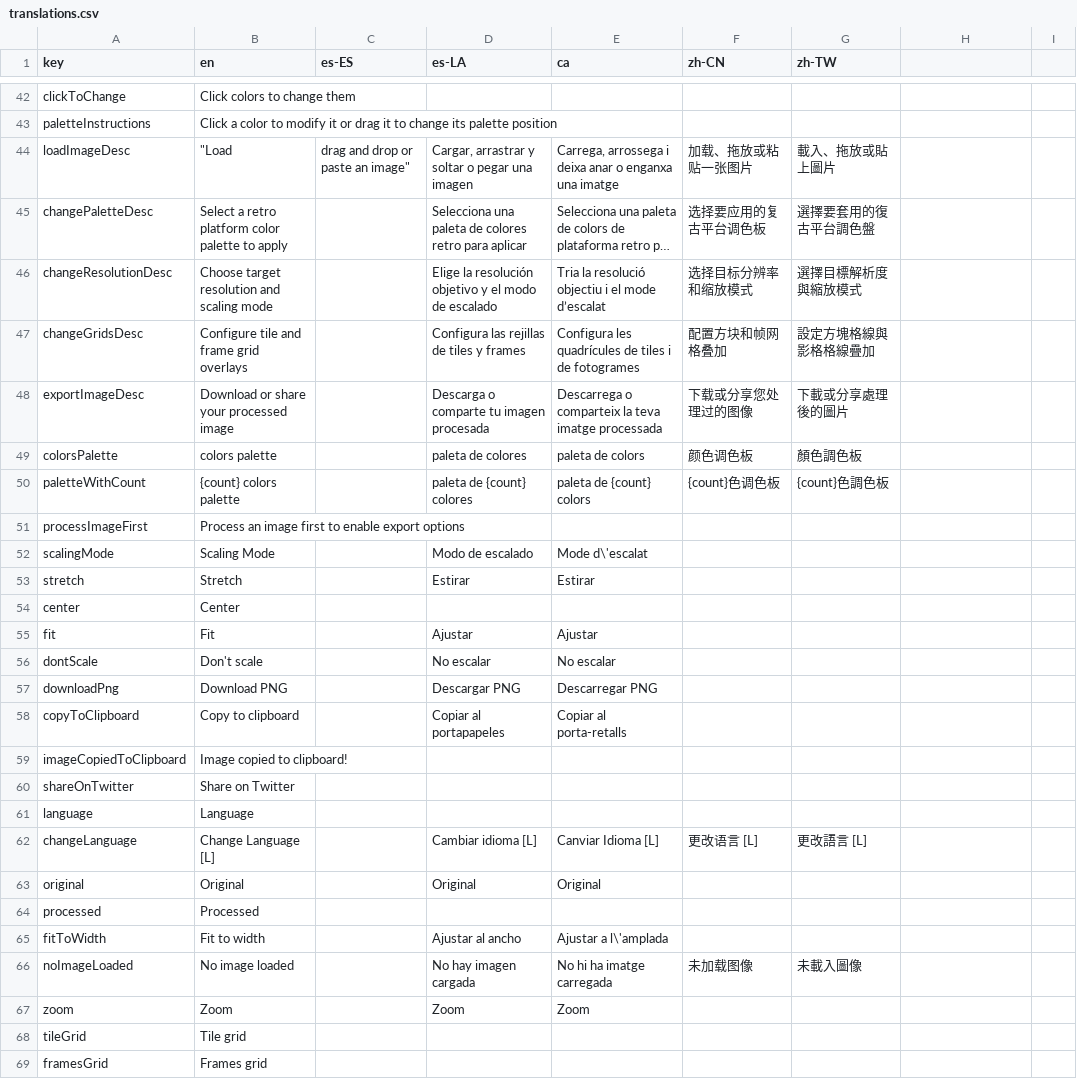
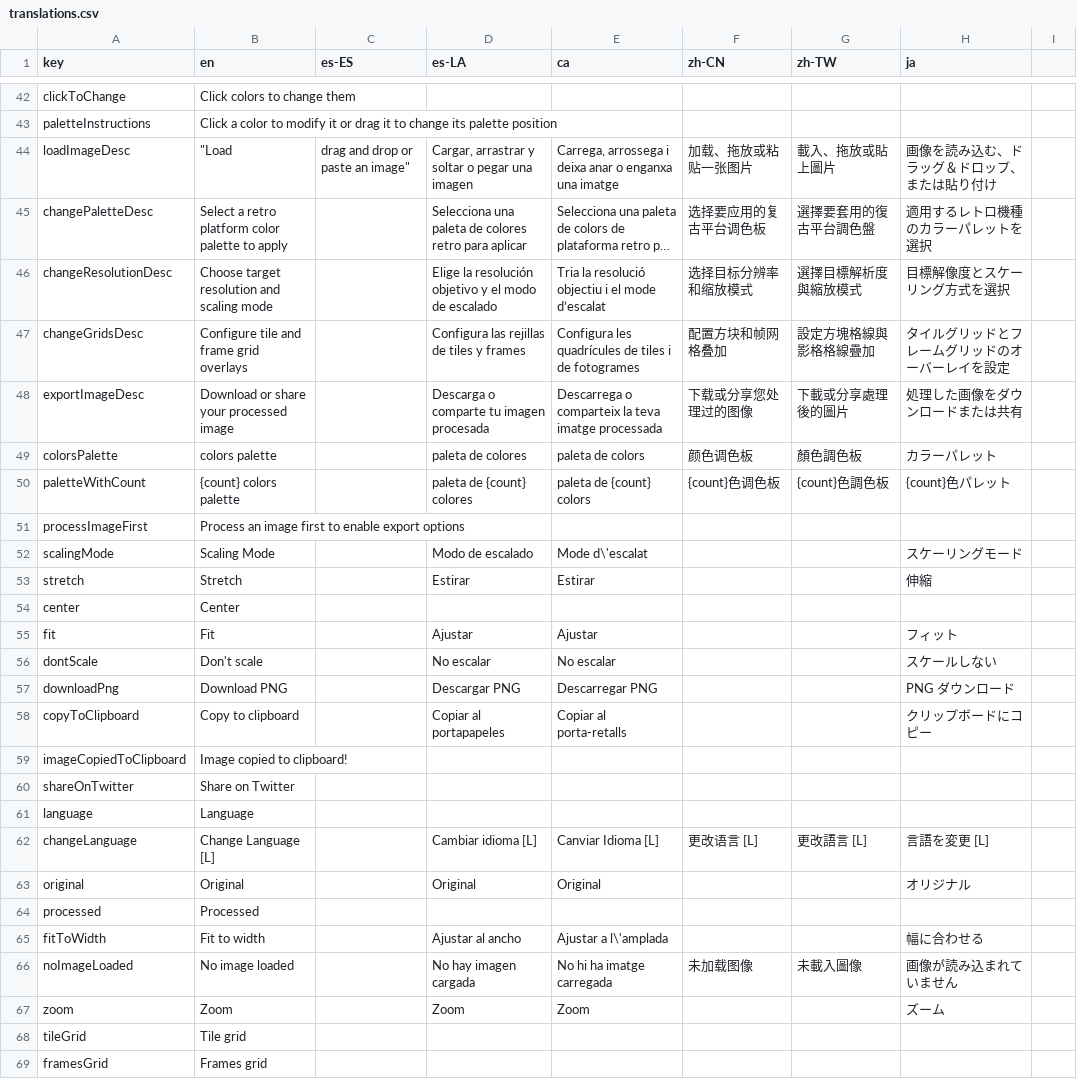
Before and after one commit to Anarkade/deliaxe-paint, a CSV file: src/locales/translations.csv, drawn as a sheet; only a part is shown, gaps mark what is left out; long unchanged cells end in …; the diff covers the shown part only; the diff names each change by its address in the sheet, - before the commit and + after, or states it on an @@ line.

```diff
--- a/src/locales/translations.csv
+++ b/src/locales/translations.csv
-H1: (empty)
+H1: ja
-H44 (ja): (empty)
+H44 (ja): 画像を読み込む、ドラッグ＆ドロップ、または貼り付け
-H45 (ja): (empty)
+H45 (ja): 適用するレトロ機種のカラーパレットを選択
-H46 (ja): (empty)
+H46 (ja): 目標解像度とスケーリング方式を選択
-H47 (ja): (empty)
+H47 (ja): タイルグリッドとフレームグリッドのオーバーレイを設定
-H48 (ja): (empty)
+H48 (ja): 処理した画像をダウンロードまたは共有
-H49 (ja): (empty)
+H49 (ja): カラーパレット
-H50 (ja): (empty)
+H50 (ja): {count}色パレット
-H52 (ja): (empty)
+H52 (ja): スケーリングモード
-H53 (ja): (empty)
+H53 (ja): 伸縮
-H55 (ja): (empty)
+H55 (ja): フィット
-H56 (ja): (empty)
+H56 (ja): スケールしない
-H57 (ja): (empty)
+H57 (ja): PNG ダウンロード
-H58 (ja): (empty)
+H58 (ja): クリップボードにコピー
-H62 (ja): (empty)
+H62 (ja): 言語を変更 [L]
-H63 (ja): (empty)
+H63 (ja): オリジナル
-H65 (ja): (empty)
+H65 (ja): 幅に合わせる
-H66 (ja): (empty)
+H66 (ja): 画像が読み込まれていません
-H67 (ja): (empty)
+H67 (ja): ズーム
```
Also changed, not shown: 45 edited cells elsewhere in this file, 1 other file.
